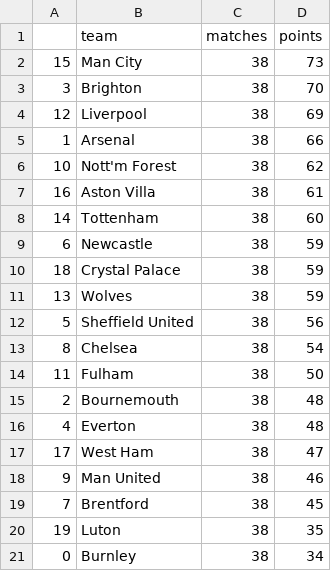
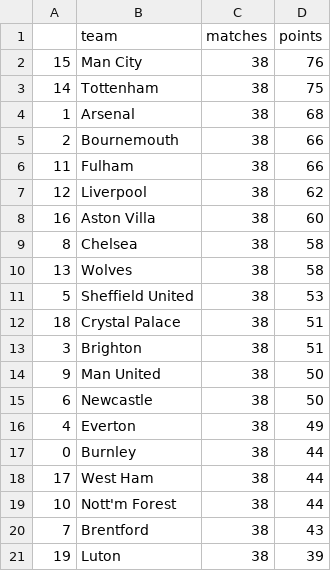
Before and after one commit to AndresNavarrete/football_predictor, a CSV file: data/forecast/standings.csv, drawn as a sheet.

```diff
--- a/data/forecast/standings.csv
+++ b/data/forecast/standings.csv
@@ -1,21 +1,21 @@
 ,team,matches,points
-15,Man City,38,73
-3,Brighton,38,70
-12,Liverpool,38,69
-1,Arsenal,38,66
-10,Nott'm Forest,38,62
-16,Aston Villa,38,61
-14,Tottenham,38,60
-6,Newcastle,38,59
-18,Crystal Palace,38,59
-13,Wolves,38,59
-5,Sheffield United,38,56
-8,Chelsea,38,54
-11,Fulham,38,50
-2,Bournemouth,38,48
-4,Everton,38,48
-17,West Ham,38,47
-9,Man United,38,46
-7,Brentford,38,45
-19,Luton,38,35
-0,Burnley,38,34
+15,Man City,38,76
+14,Tottenham,38,75
+1,Arsenal,38,68
+2,Bournemouth,38,66
+11,Fulham,38,66
+12,Liverpool,38,62
+16,Aston Villa,38,60
+8,Chelsea,38,58
+13,Wolves,38,58
+5,Sheffield United,38,53
+18,Crystal Palace,38,51
+3,Brighton,38,51
+9,Man United,38,50
+6,Newcastle,38,50
+4,Everton,38,49
+0,Burnley,38,44
+17,West Ham,38,44
+10,Nott'm Forest,38,44
+7,Brentford,38,43
+19,Luton,38,39
```
Also changed, not shown: data/forecast/current_standings.csv, data/ml/fixture.csv, 2 other files.
